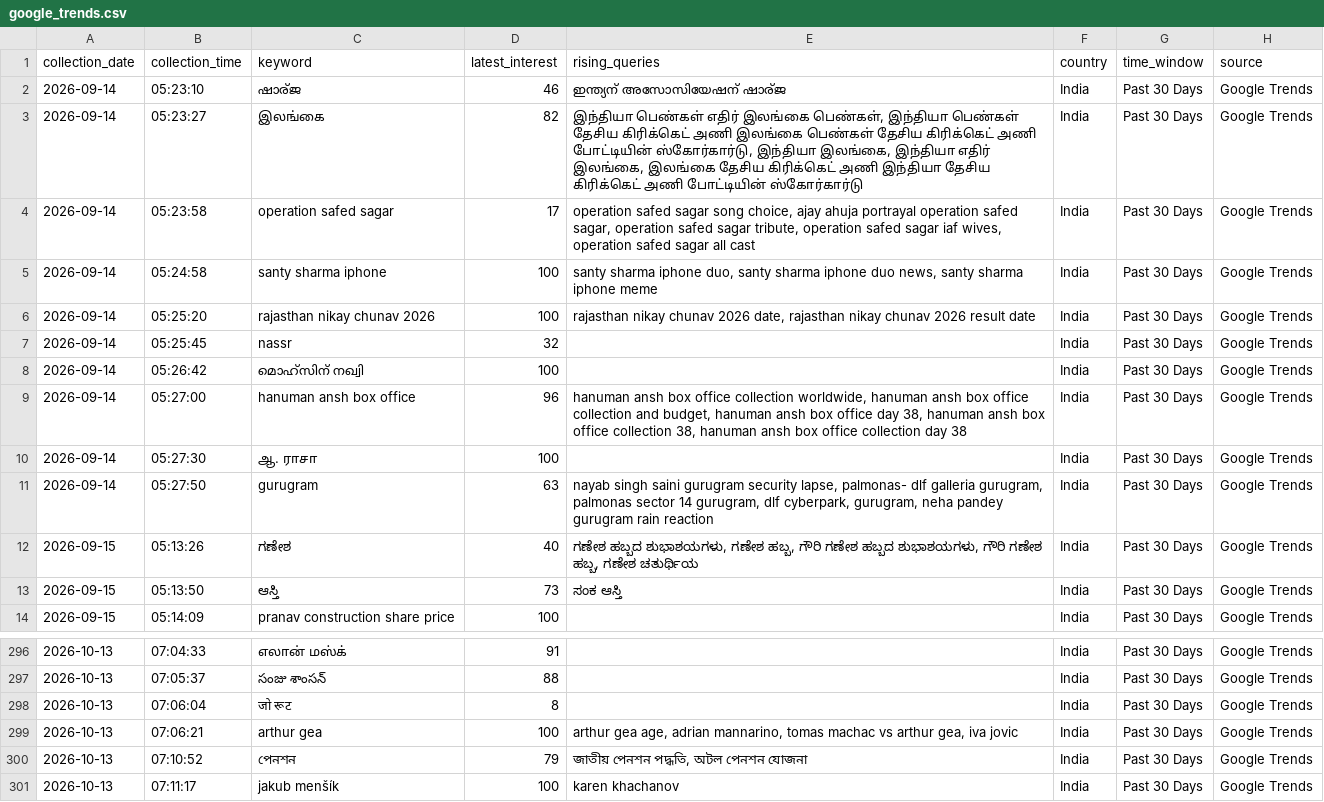
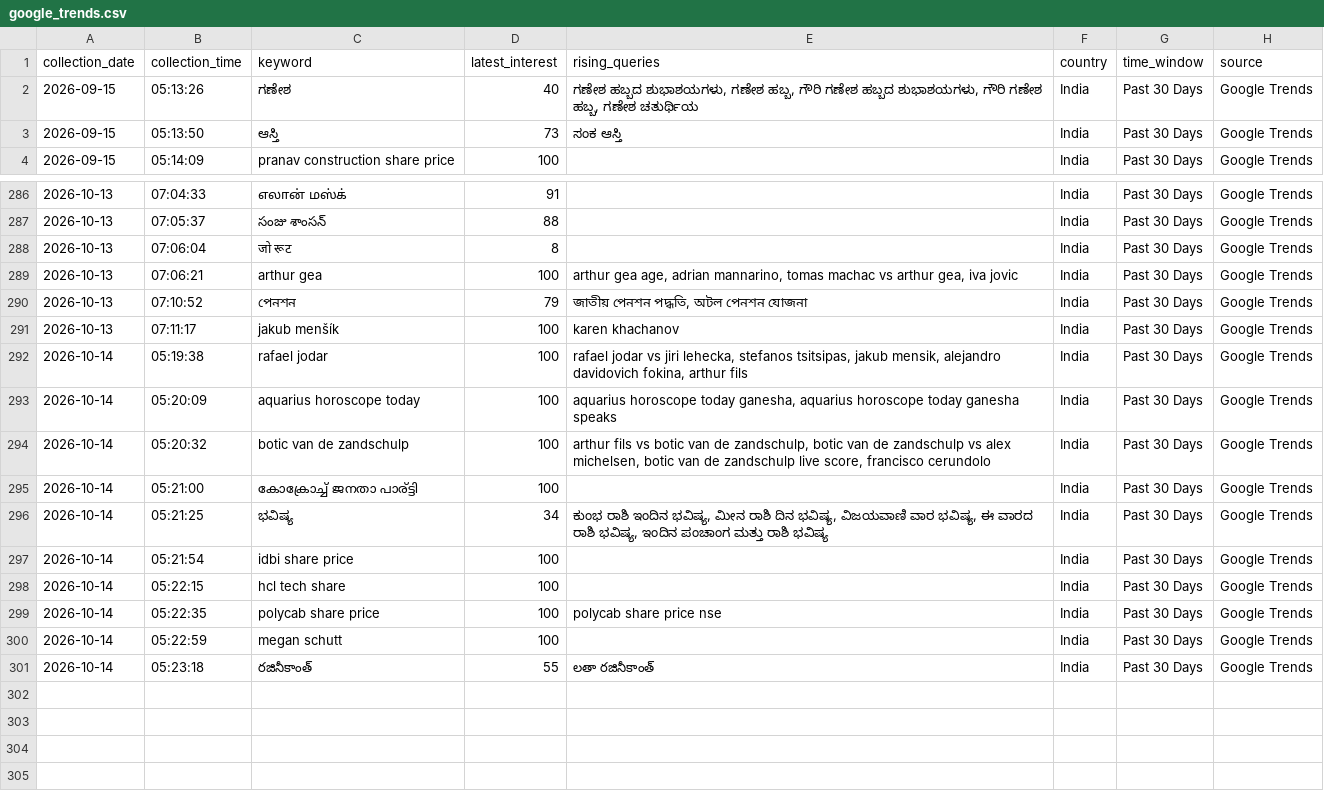
Before and after one commit to ank17a-5/India-Trend-Radar, a CSV file: data/raw/google_trends.csv, drawn as a sheet; only a part is shown, gaps mark what is left out; removed rows and columns are numbered as before the commit, all else as after; the diff names each change by its address in the sheet, - before the commit and + after, or states it on an @@ line.

```diff
--- a/data/raw/google_trends.csv
+++ b/data/raw/google_trends.csv
-row 2: 2026-09-14 | 05:23:10 | ഷാര്ജ | 46 | ഇന്ത്യന് അസോസിയേഷന് ഷാര്ജ | India | Past 30 Days | Google Trends
-row 3: 2026-09-14 | 05:23:27 | இலங்கை | 82 | இந்தியா பெண்கள் எதிர் இலங்கை பெண்கள், இந்தியா பெண்கள் தேசிய கிரிக்கெட் அணி இலங்கை பெண்கள் தேசிய கிரிக்கெட் அணி போட்டியின் ஸ்கோர்கார்டு, இந்தியா இலங்கை, இந்தியா எதிர் இலங்கை, இலங்கை தேசிய கிரிக்கெட் அணி இந்தியா தேசிய கிரிக்கெட் அணி போட்டியின் ஸ்கோர்கார்டு | India | Past 30 Days | Google Trends
-row 4: 2026-09-14 | 05:23:58 | operation safed sagar | 17 | operation safed sagar song choice, ajay ahuja portrayal operation safed sagar, operation safed sagar tribute, operation safed sagar iaf wives, operation safed sagar all cast | India | Past 30 Days | Google Trends
-row 5: 2026-09-14 | 05:24:58 | santy sharma iphone | 100 | santy sharma iphone duo, santy sharma iphone duo news, santy sharma iphone meme | India | Past 30 Days | Google Trends
-row 6: 2026-09-14 | 05:25:20 | rajasthan nikay chunav 2026 | 100 | rajasthan nikay chunav 2026 date, rajasthan nikay chunav 2026 result date | India | Past 30 Days | Google Trends
-row 7: 2026-09-14 | 05:25:45 | nassr | 32 |  | India | Past 30 Days | Google Trends
-row 8: 2026-09-14 | 05:26:42 | മൊഹ്സിന് നഖ്വി | 100 |  | India | Past 30 Days | Google Trends
-row 9: 2026-09-14 | 05:27:00 | hanuman ansh box office | 96 | hanuman ansh box office collection worldwide, hanuman ansh box office collection and budget, hanuman ansh box office day 38, hanuman ansh box office collection 38, hanuman ansh box office collection day 38 | India | Past 30 Days | Google Trends
-row 10: 2026-09-14 | 05:27:30 | ஆ. ராசா | 100 |  | India | Past 30 Days | Google Trends
-row 11: 2026-09-14 | 05:27:50 | gurugram | 63 | nayab singh saini gurugram security lapse, palmonas- dlf galleria gurugram, palmonas sector 14 gurugram, dlf cyberpark, gurugram, neha pandey gurugram rain reaction | India | Past 30 Days | Google Trends
+row 292: 2026-10-14 | 05:19:38 | rafael jodar | 100 | rafael jodar vs jiri lehecka, stefanos tsitsipas, jakub mensik, alejandro davidovich fokina, arthur fils | India | Past 30 Days | Google Trends
+row 293: 2026-10-14 | 05:20:09 | aquarius horoscope today | 100 | aquarius horoscope today ganesha, aquarius horoscope today ganesha speaks | India | Past 30 Days | Google Trends
+row 294: 2026-10-14 | 05:20:32 | botic van de zandschulp | 100 | arthur fils vs botic van de zandschulp, botic van de zandschulp vs alex michelsen, botic van de zandschulp live score, francisco cerundolo | India | Past 30 Days | Google Trends
+row 295: 2026-10-14 | 05:21:00 | കോക്രോച്ച് ജനതാ പാര്ട്ടി | 100 |  | India | Past 30 Days | Google Trends
+row 296: 2026-10-14 | 05:21:25 | ಭವಿಷ್ಯ | 34 | ಕುಂಭ ರಾಶಿ ಇಂದಿನ ಭವಿಷ್ಯ, ಮೀನ ರಾಶಿ ದಿನ ಭವಿಷ್ಯ, ವಿಜಯವಾಣಿ ವಾರ ಭವಿಷ್ಯ, ಈ ವಾರದ ರಾಶಿ ಭವಿಷ್ಯ, ಇಂದಿನ ಪಂಚಾಂಗ ಮತ್ತು ರಾಶಿ ಭವಿಷ್ಯ | India | Past 30 Days | Google Trends
+row 297: 2026-10-14 | 05:21:54 | idbi share price | 100 |  | India | Past 30 Days | Google Trends
+row 298: 2026-10-14 | 05:22:15 | hcl tech share | 100 |  | India | Past 30 Days | Google Trends
+row 299: 2026-10-14 | 05:22:35 | polycab share price | 100 | polycab share price nse | India | Past 30 Days | Google Trends
+row 300: 2026-10-14 | 05:22:59 | megan schutt | 100 |  | India | Past 30 Days | Google Trends
+row 301: 2026-10-14 | 05:23:18 | రజినీకాంత్ | 55 | లతా రజినీకాంత్ | India | Past 30 Days | Google Trends
```
Also changed, not shown: data/cleaned/google_trends_clean.csv, data/predictions/prophet_predictions.csv, 16 other files.
